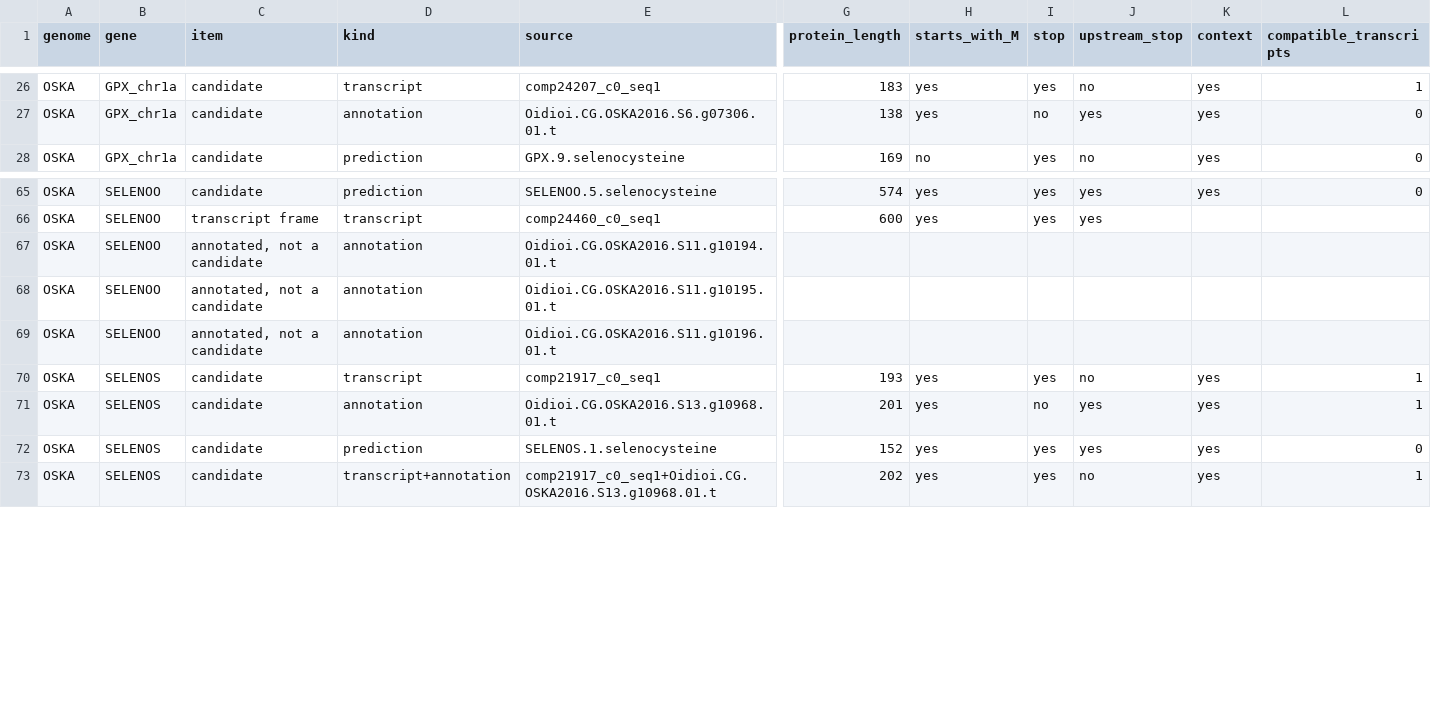
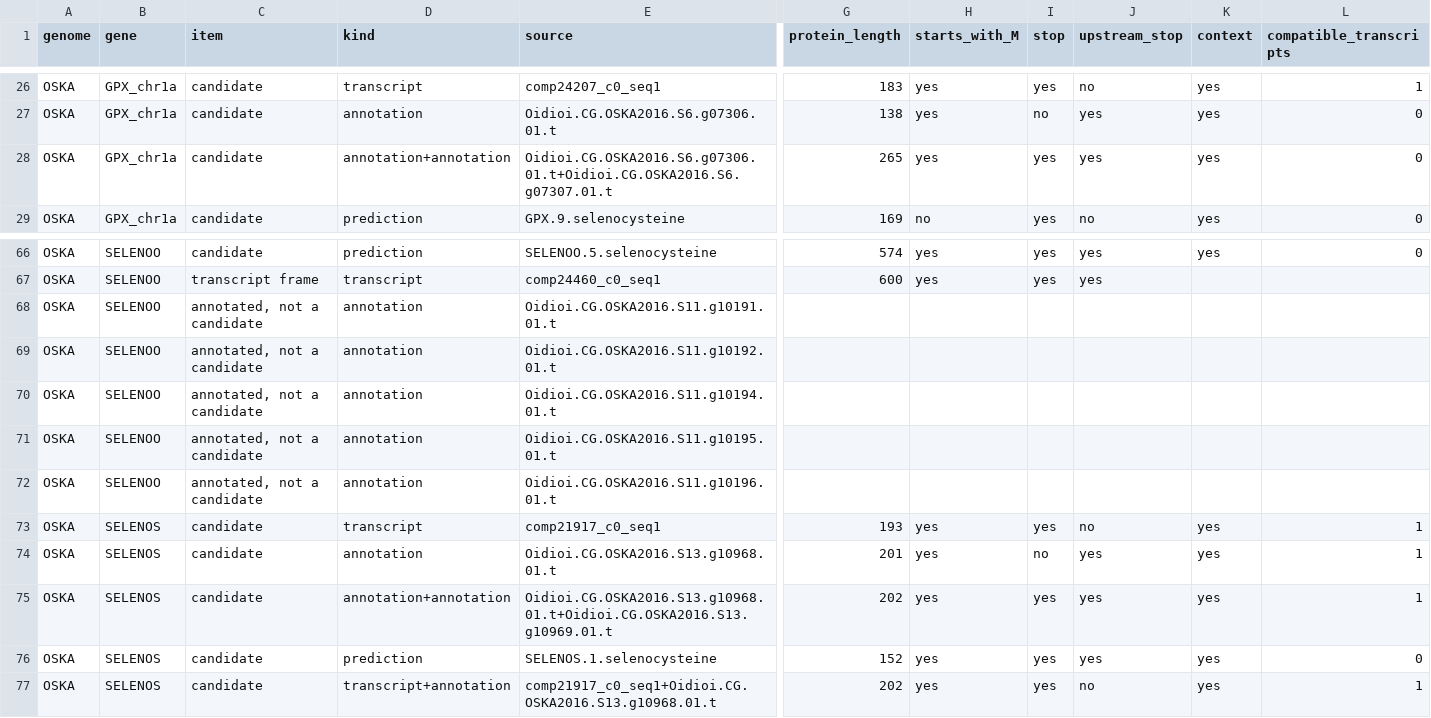
Before and after one commit to oist/LuscombeU_Oikopleura_Selenoproteins, a TSV file: curation/gold_standard/OSKA.candidate_models.tsv, drawn as a sheet; only a part is shown, gaps mark what is left out; rows hold the shown columns only; the diff names each change by its address in the sheet, - before the commit and + after, or states it on an @@ line.

Commit message:
sbatch -p compute --cpus-per-task=2 --mem=16G --time=1:00:00 scripts/run_in_container.sh make gold-standard

```diff
--- a/curation/gold_standard/OSKA.candidate_models.tsv
+++ b/curation/gold_standard/OSKA.candidate_models.tsv
+row 28: OSKA | GPX_chr1a | candidate | annotation+annotation | Oidioi.CG.OSKA2016.S6.g07306.01.t+Oidioi.CG.OSKA2016.S6.g07307.01.t | 265 | yes | yes | yes | yes | 0
+row 68: OSKA | SELENOO | annotated, not a candidate | annotation | Oidioi.CG.OSKA2016.S11.g10191.01.t
+row 69: OSKA | SELENOO | annotated, not a candidate | annotation | Oidioi.CG.OSKA2016.S11.g10192.01.t
+row 75: OSKA | SELENOS | candidate | annotation+annotation | Oidioi.CG.OSKA2016.S13.g10968.01.t+Oidioi.CG.OSKA2016.S13.g10969.01.t | 202 | yes | yes | yes | yes | 1
```
Also changed, not shown: curation/gold_standard/OKI.candidate_models.tsv, results/tables/gold_standard.tsv, 10 other files.
